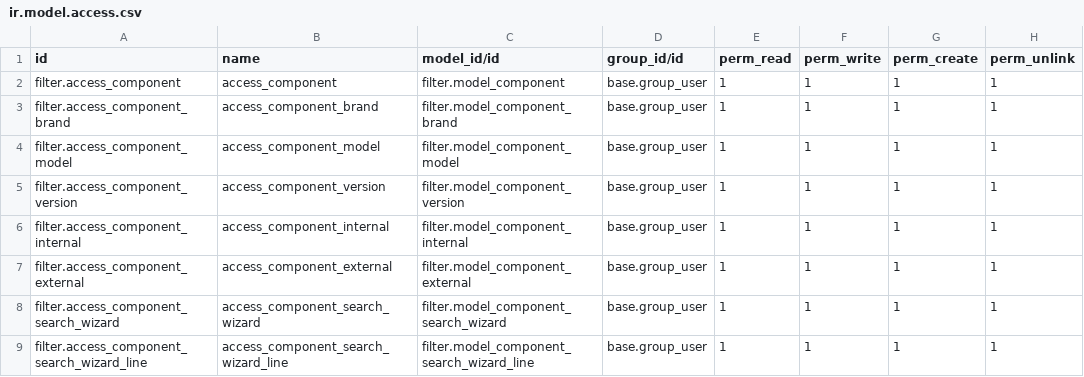
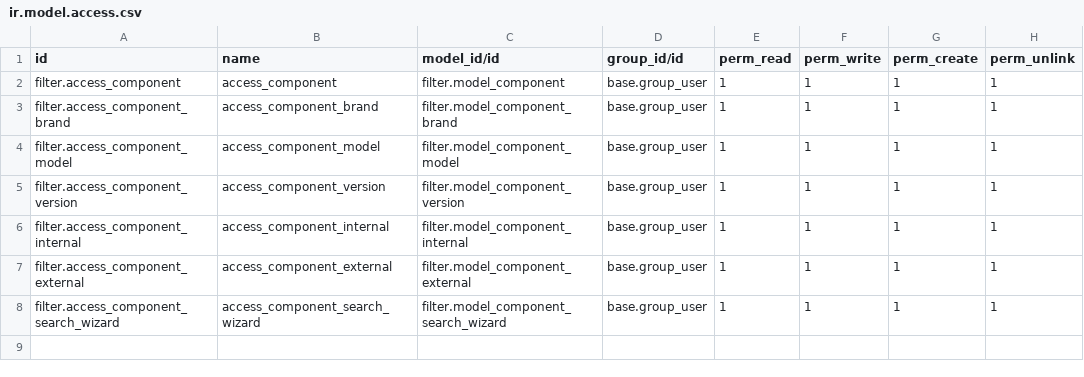
Before and after one commit to odoo-ps/psus-intern, a CSV file: filter/security/ir.model.access.csv, drawn as a sheet; the diff names each change by its address in the sheet, - before the commit and + after, or states it on an @@ line.

Commit message:
[FIX] filter: search functioning

```diff
--- a/filter/security/ir.model.access.csv
+++ b/filter/security/ir.model.access.csv
-row 9: filter.access_component_search_wizard_line | access_component_search_wizard_line | filter.model_component_search_wizard_line | base.group_user | 1 | 1 | 1 | 1
```
Also changed, not shown: 8 other files.
